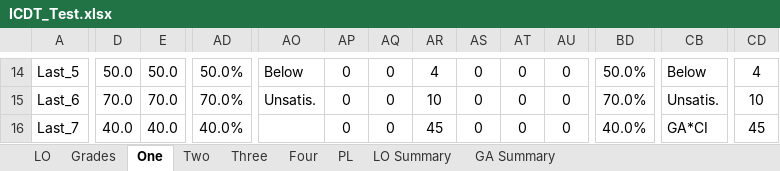
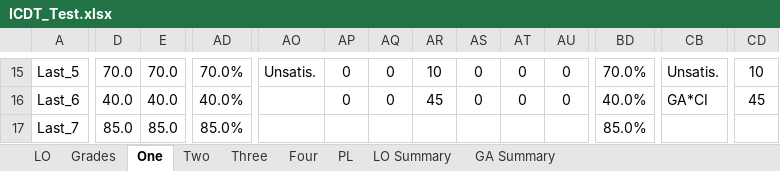
Before and after one commit to rwbrennan/GA_Summary, an Excel workbook: ICDT_Test.xlsx, sheet One, drawn as a sheet; only a part is shown, gaps mark what is left out; values as stored, in another font and other column widths than the file's, no borders; addresses are those after the commit; the diff covers the shown part only; the diff names each change by its address in the sheet, - before the commit and + after, or states it on an @@ line.

```diff
--- a/ICDT_Test.xlsx (sheet One)
+++ b/ICDT_Test.xlsx (sheet One)
-D15: 50.0
+D15: 70.0
-E15: 50.0
+E15: 70.0
-AD15: 50.0%
+AD15: 70.0%
-AO15: Below
+AO15: Unsatis.
-AR15: 4
+AR15: 10
-BD15: 50.0%
+BD15: 70.0%
-CB15: Below
+CB15: Unsatis.
-CD15: 4
+CD15: 10
-D16: 70.0
+D16: 40.0
-E16: 70.0
+E16: 40.0
-AD16: 70.0%
+AD16: 40.0%
-AO16: Unsatis.
+AO16: (empty)
-AR16: 10
+AR16: 45
-BD16: 70.0%
+BD16: 40.0%
-CB16: Unsatis.
+CB16: GA*CI
-CD16: 10
+CD16: 45
-D17: 40.0
+D17: 85.0
-E17: 40.0
+E17: 85.0
-AD17: 40.0%
+AD17: 85.0%
-AP17: 0
+AP17: (empty)
-AQ17: 0
+AQ17: (empty)
-AR17: 45
+AR17: (empty)
-AS17: 0
+AS17: (empty)
-AT17: 0
+AT17: (empty)
-AU17: 0
+AU17: (empty)
-BD17: 40.0%
+BD17: 85.0%
-CB17: GA*CI
+CB17: (empty)
-CD17: 45
+CD17: (empty)
```
Also changed, not shown: 1 added row, 1 removed row and 185 edited cells elsewhere in this sheet, sheet Two, sheet Three, sheet Four, formulas that keep their value, charts or pictures.
